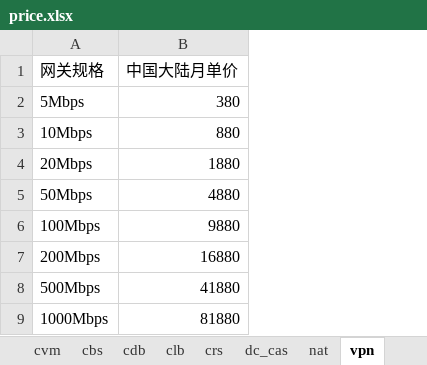
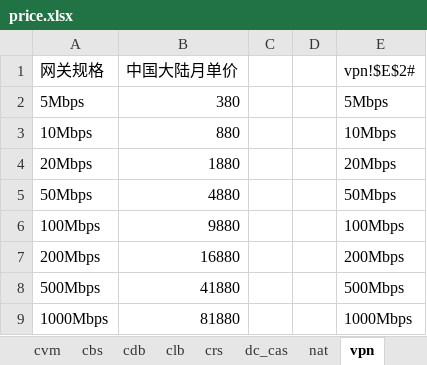
Before and after one commit to chen56/qcloud-price, an Excel workbook: price.xlsx, sheet vpn, drawn as a sheet; values as stored, in another font and other column widths than the file's, no borders; table styles not drawn; the diff names each change by its address in the sheet, - before the commit and + after, or states it on an @@ line.

```diff
--- a/price.xlsx (sheet vpn)
+++ b/price.xlsx (sheet vpn)
+column C, empty
+column D, empty
+column E (vpn!$E$2#), rows 2-9: 5Mbps | 10Mbps | 20Mbps | 50Mbps | 100Mbps | 200Mbps | 500Mbps | 1000Mbps
```
Also changed, not shown: sheet cvm, sheet 总, sheet 报价, sheet nat, sheet README右边可隐藏, other sheet tabs, hidden cells, charts or pictures, 1 other file.
